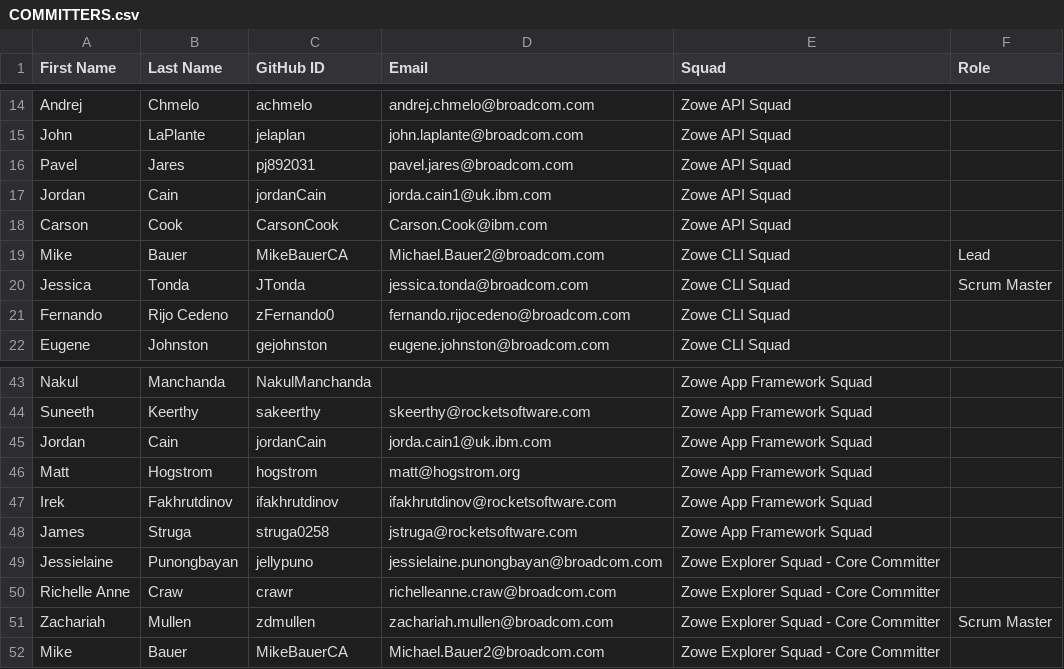
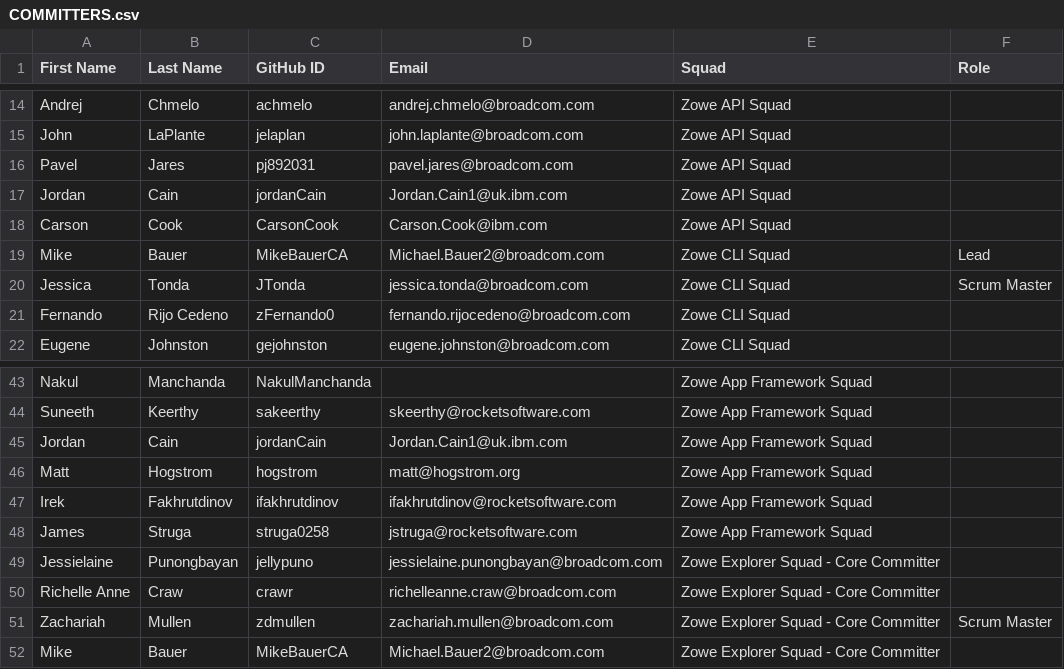
Before and after one commit to zowe/community, a CSV file: COMMITTERS.csv, drawn as a sheet; only a part is shown, gaps mark what is left out.

Commit message:
Fixed email for Jordan Cain
Signed-off-by: John Mertic <jmertic@linuxfoundation.org>

```diff
--- a/COMMITTERS.csv
+++ b/COMMITTERS.csv
@@ -16,3 +16,3 @@ John,LaPlante,jelaplan,john.laplante@broadcom.com, Zowe API Squad,
 Pavel,Jares,pj892031,pavel.jares@broadcom.com, Zowe API Squad,
-Jordan,Cain,jordanCain,jorda.cain1@uk.ibm.com, Zowe API Squad,
+Jordan,Cain,jordanCain,Jordan.Cain1@uk.ibm.com, Zowe API Squad,
 Carson,Cook,CarsonCook,Carson.Cook@ibm.com, Zowe API Squad,
@@ -44,3 +44,3 @@ Nakul,Manchanda,NakulManchanda,,Zowe App Framework Squad,
 Suneeth,Keerthy,sakeerthy,skeerthy@rocketsoftware.com,Zowe App Framework Squad,
-Jordan,Cain,jordanCain,jorda.cain1@uk.ibm.com,Zowe App Framework Squad,
+Jordan,Cain,jordanCain,Jordan.Cain1@uk.ibm.com,Zowe App Framework Squad,
 Matt,Hogstrom,hogstrom,matt@hogstrom.org,Zowe App Framework Squad,
```
